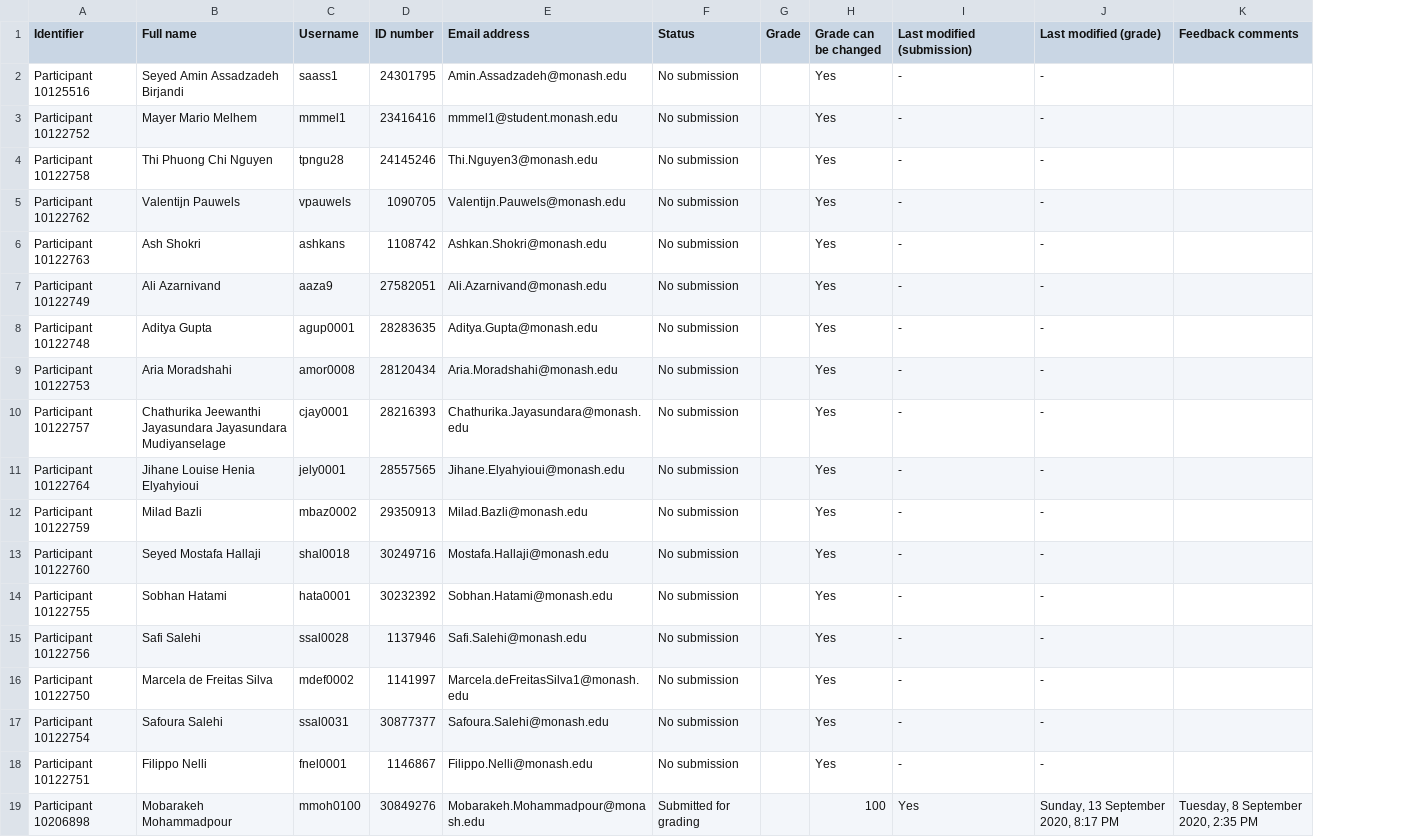
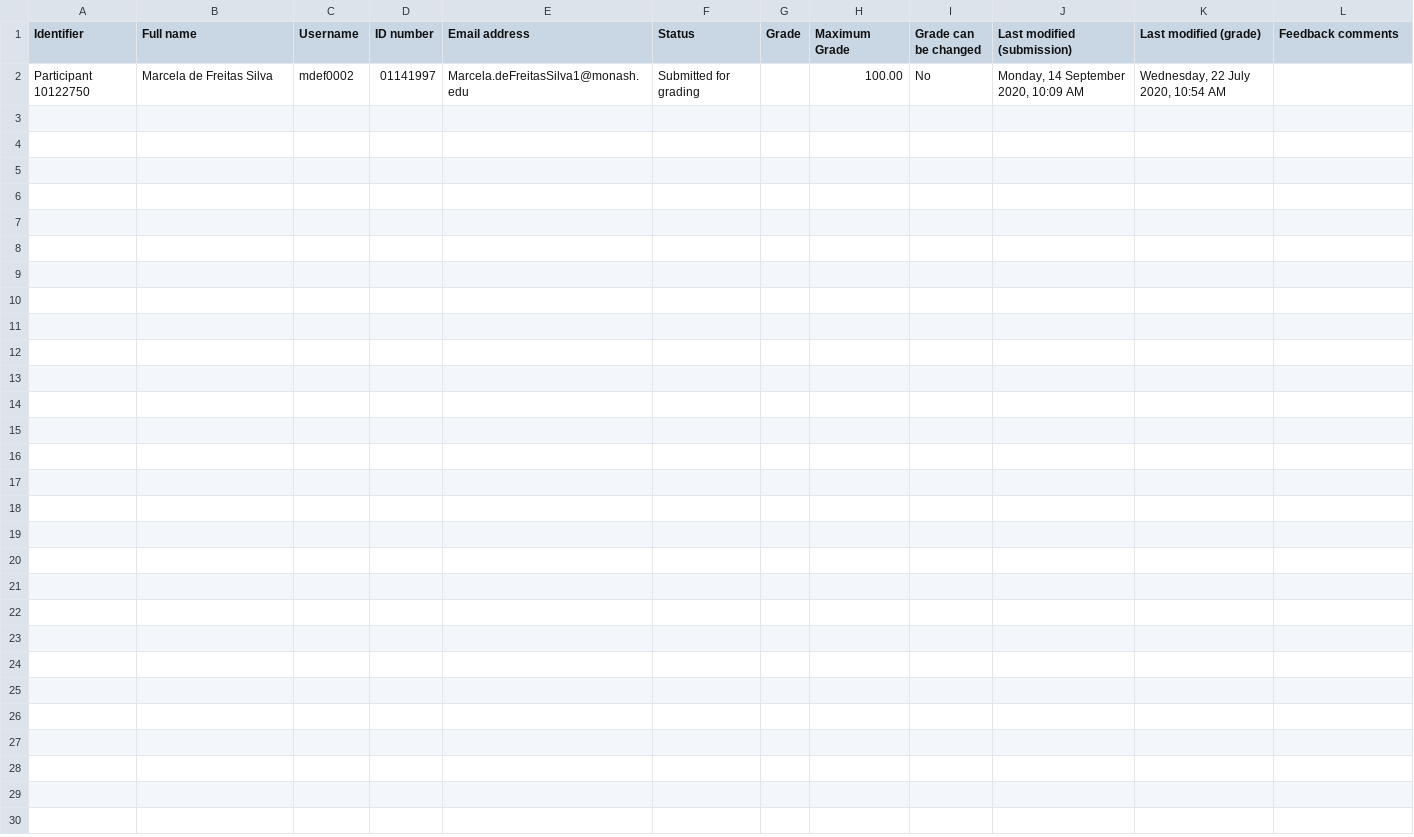
Before and after one commit to ashkans/GAME_training, a CSV file: settings/Grades-CIV3204_S2_2020-Assignment 6 Submission Box, Deadline September 21, 5 PM--7333727.csv, drawn as a sheet; removed rows and columns are numbered as before the commit, all else as after; the diff names each change by its address in the sheet, - before the commit and + after, or states it on an @@ line.

Commit message:
new file:   __pycache__/helper.cpython-38.pyc 	modified:   samp_dist_plots.pdf 	modified:   settings/Assign1.yaml 	modified:   settings/Assign2.yaml 	modified:   settings/Assign3.yaml 	modified:   settings/Assign4.yaml 	modified:   settings/Assign5.yaml 	modified:   settings/Assign6.yaml 	modified:   settings/Assign7.yaml 	modified:   settings/Assign8.yaml 	modified:   settings/Assign9.yaml 	new file:   settings/Exam1.yaml 	new file:   settings/Exam2.yaml 	modified:   settings/Grades-CIV3204_S2_2020-Assignment 1 Submission Box, Deadline August 17, 5 PM--7021387.csv 	modified:   settings/Grades-CIV3204_S2_2020-Assignment 2 Submission Box, Deadline August 24, 5 PM--7021388.csv 	modified:   settings/Grades-CIV3204_S2_2020-Assignment 3 Submission Box, Deadline August 31, 5 PM--7021389.csv 	modified:   settings/Grades-CIV3204_S2_2020-Assignment 4 Submission Box, Deadline September 7, 5 PM--7021390.csv 	modified:   settings/Grades-CIV3204_S2_2020-Assignment 5 Submission Box, Deadline September 14, 5 PM--7333726.csv 	modified:   settings/Grades-CIV3204_S2_2020-Assignment 6 Submission Box, Deadline September 21, 5 PM--7333727.csv 	modified:   settings/Grades-CIV3204_S2_2020-Assignment 7 Submission Box, Deadline October 12, 5 PM--7333728.csv 	modified:   settings/Grades-CIV3204_S2_2020-Assignment 8 Submission Box, Deadline October 26, 5 PM--7333735.csv 	modified:   settings/Grades-CIV3204_S2_2020-Assignment 9 Submission Box, Deadline November 2, 5 PM--7333738.csv 	new file:   settings/Grades-CIV3204_S2_2020-Final Assessment Download and Submission Box--7795850.csv 	new file:   settings/Grades-CIV3204_S2_2020-SupplementaryDeferred Final Assessment Download and Submission Box--8018860.csv 	new file:   settings/test1.csv 	new file:   settings/test1.yaml 	new file:   settings/test2.csv 	new file:   settings/test2.yaml

```diff
--- a/settings/Grades-CIV3204_S2_2020-Assignment 6 Submission Box, Deadline September 21, 5 PM--7333727.csv
+++ b/settings/Grades-CIV3204_S2_2020-Assignment 6 Submission Box, Deadline September 21, 5 PM--7333727.csv
+column H (Maximum Grade), row 2: 100.00
-row 2: Participant 10125516 | Seyed Amin Assadzadeh Birjandi | saass1 | 24301795 | Amin.Assadzadeh@monash.edu | No submission |  | Yes | - | -
-row 3: Participant 10122752 | Mayer Mario Melhem | mmmel1 | 23416416 | mmmel1@student.monash.edu | No submission |  | Yes | - | -
-row 4: Participant 10122758 | Thi Phuong Chi Nguyen | tpngu28 | 24145246 | Thi.Nguyen3@monash.edu | No submission |  | Yes | - | -
-row 5: Participant 10122762 | Valentijn Pauwels | vpauwels | 1090705 | Valentijn.Pauwels@monash.edu | No submission |  | Yes | - | -
-row 6: Participant 10122763 | Ash Shokri | ashkans | 1108742 | Ashkan.Shokri@monash.edu | No submission |  | Yes | - | -
-row 7: Participant 10122749 | Ali Azarnivand | aaza9 | 27582051 | Ali.Azarnivand@monash.edu | No submission |  | Yes | - | -
-row 8: Participant 10122748 | Aditya Gupta | agup0001 | 28283635 | Aditya.Gupta@monash.edu | No submission |  | Yes | - | -
-row 9: Participant 10122753 | Aria Moradshahi | amor0008 | 28120434 | Aria.Moradshahi@monash.edu | No submission |  | Yes | - | -
-row 10: Participant 10122757 | Chathurika Jeewanthi Jayasundara Jayasundara Mudiyanselage | cjay0001 | 28216393 | Chathurika.Jayasundara@monash.edu | No submission |  | Yes | - | -
-row 11: Participant 10122764 | Jihane Louise Henia Elyahyioui | jely0001 | 28557565 | Jihane.Elyahyioui@monash.edu | No submission |  | Yes | - | -
-row 12: Participant 10122759 | Milad Bazli | mbaz0002 | 29350913 | Milad.Bazli@monash.edu | No submission |  | Yes | - | -
-row 13: Participant 10122760 | Seyed Mostafa Hallaji | shal0018 | 30249716 | Mostafa.Hallaji@monash.edu | No submission |  | Yes | - | -
-row 14: Participant 10122755 | Sobhan Hatami | hata0001 | 30232392 | Sobhan.Hatami@monash.edu | No submission |  | Yes | - | -
-row 15: Participant 10122756 | Safi Salehi | ssal0028 | 1137946 | Safi.Salehi@monash.edu | No submission |  | Yes | - | -
-D2 (ID number): 1141997
+D2 (ID number): 01141997
-F2 (Status): No submission
+F2 (Status): Submitted for grading
-I2 (Grade can be changed): Yes
+I2 (Grade can be changed): No
-J2 (Last modified (submission)): -
+J2 (Last modified (submission)): Monday, 14 September 2020, 10:09 AM
-K2 (Last modified (grade)): -
+K2 (Last modified (grade)): Wednesday, 22 July 2020, 10:54 AM
-row 17: Participant 10122754 | Safoura Salehi | ssal0031 | 30877377 | Safoura.Salehi@monash.edu | No submission |  | Yes | - | -
-row 18: Participant 10122751 | Filippo Nelli | fnel0001 | 1146867 | Filippo.Nelli@monash.edu | No submission |  | Yes | - | -
-row 19: Participant 10206898 | Mobarakeh Mohammadpour | mmoh0100 | 30849276 | Mobarakeh.Mohammadpour@monash.edu | Submitted for grading |  | 100 | Yes | Sunday, 13 September 2020, 8:17 PM | Tuesday, 8 September 2020, 2:35 PM
```
Also changed, not shown: settings/Grades-CIV3204_S2_2020-Assignment 1 Submission Box, Deadline August 17, 5 PM--7021387.csv, settings/Grades-CIV3204_S2_2020-Assignment 3 Submission Box, Deadline August 31, 5 PM--7021389.csv, 24 other files.
